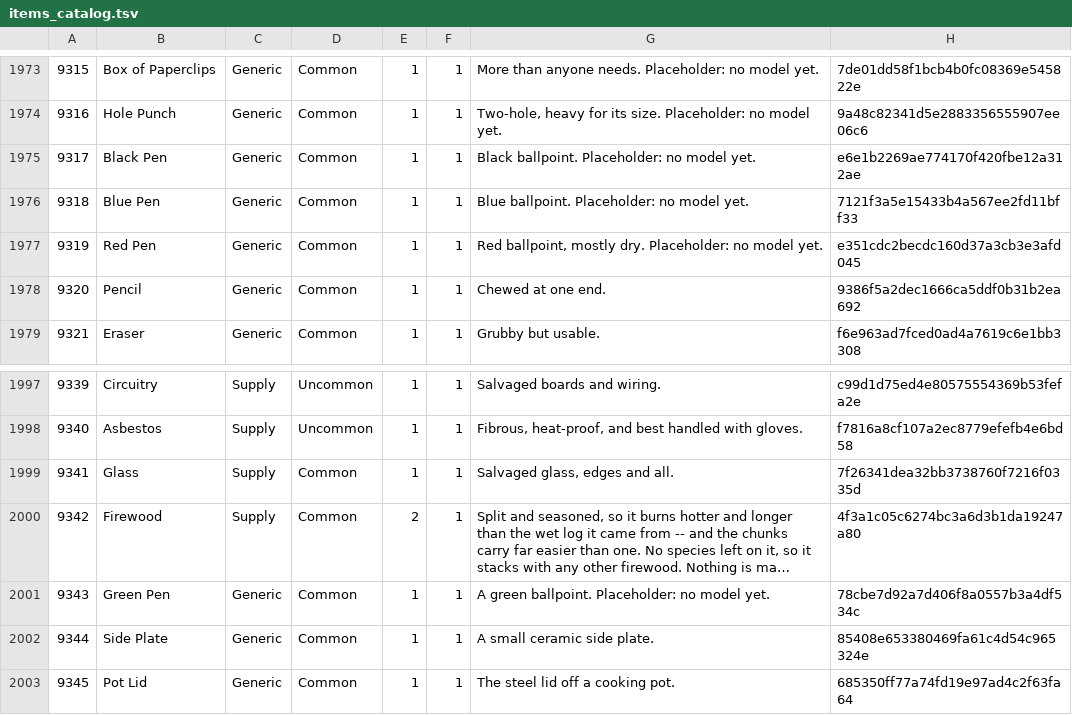
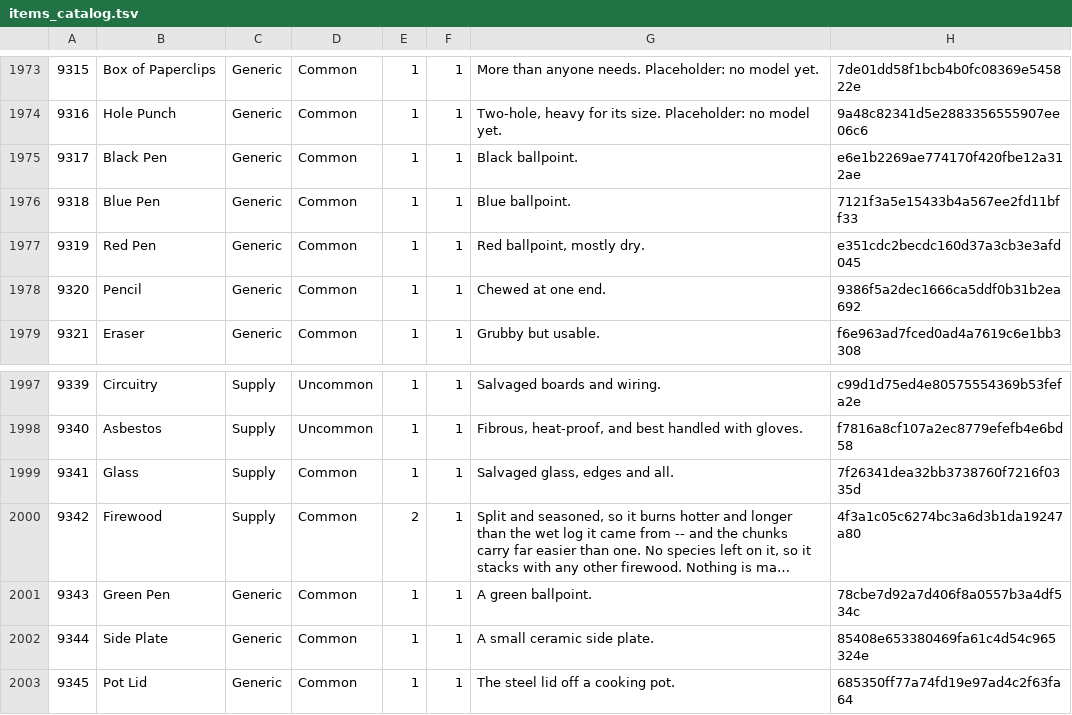
Before and after one commit to strawberry-cow38/unturned-godot, a TSV file: game/content/items_catalog.tsv, drawn as a sheet; only a part is shown, gaps mark what is left out; long unchanged cells end in …; the diff names each change by its address in the sheet, - before the commit and + after, or states it on an @@ line.

Commit message:
items: wire the 4 clear pens -- per-part alpha out of the palette, no new engine
The last two of master's ten approved models. I had asked whether to add
per-surface materials or ship them opaque; neither was needed.

astraclaw ships each pen as TWO files on purpose -- a clear barrel at 20 %
alpha and opaque fittings -- because our item loader is one mesh and one
material per item. But the two parts sample DISJOINT TEXELS of the one shared
palette: the barrel uses a single texel, the fittings use their own. That is
the same fact the fence split turned on, and it means per-part alpha can come
out of the TEXTURE rather than out of a second material. Merge the two meshes,
put the alpha on the barrel's texel, and today's "translucent" flag does the
rest. No per-surface material support, no new engine code.

⚠ EXCEPT THE BLUE PEN, where it would have quietly gone wrong: its ink colour
is the same 37658C as the clear-plastic entry, so its FITTINGS share the
barrel's texel and would have turned 20 % transparent with it. Checked all four
rather than the one I happened to open. So every barrel is repointed at a
dedicated texel (7) that nothing else uses, set to white at alpha 51 --
astraclaw's stated RGBA(1,1,1,0.20) -- and the rule is then identical for all
four and cannot collide with an ink colour.

Measured through the [item-mat] instrument, all four: translucent=True,
transparency=AlphaDepthPrePass, fmt=Rgba8, texHasAlpha=Blend.

Converted --up y at the batch's 2.5x, winding reversed to the CW every shipped
item mesh uses, placeholder descriptions cleared. Missing-model count 50 -> 46.
L0 2455/2455.

```diff
--- a/game/content/items_catalog.tsv
+++ b/game/content/items_catalog.tsv
-G1975: Black ballpoint. Placeholder: no model yet.
+G1975: Black ballpoint.
-G1976: Blue ballpoint. Placeholder: no model yet.
+G1976: Blue ballpoint.
-G1977: Red ballpoint, mostly dry. Placeholder: no model yet.
+G1977: Red ballpoint, mostly dry.
-G2001: A green ballpoint. Placeholder: no model yet.
+G2001: A green ballpoint.
```
Also changed, not shown: 13 other files.
